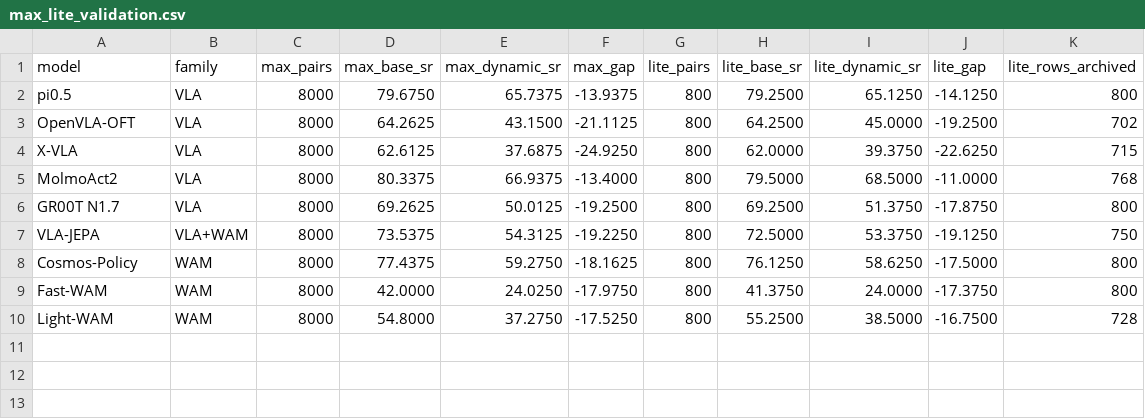
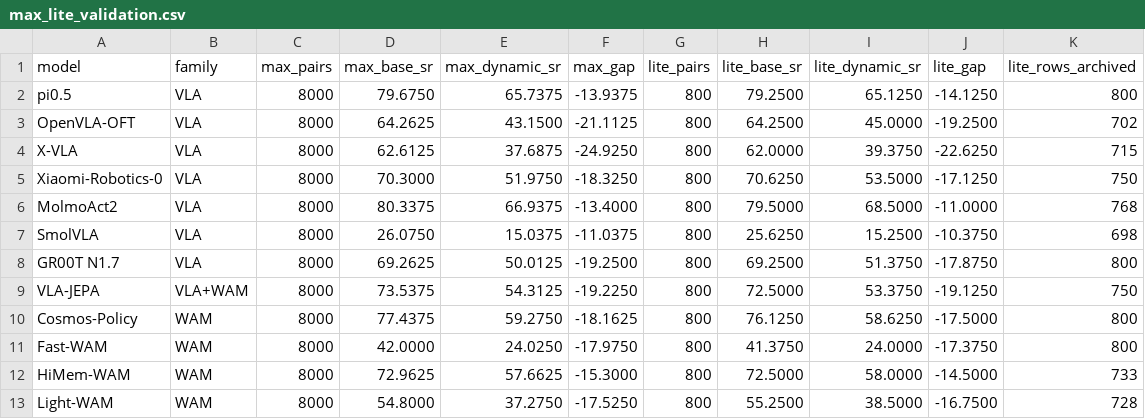
Before and after one commit to jinzijian/LIBERO-MAX, a CSV file: assets/figures/max_lite_validation.csv, drawn as a sheet; the diff names each change by its address in the sheet, - before the commit and + after, or states it on an @@ line.

Commit message:
Expand Lite validation to twelve checkpoints

```diff
--- a/assets/figures/max_lite_validation.csv
+++ b/assets/figures/max_lite_validation.csv
+row 5: Xiaomi-Robotics-0 | VLA | 8000 | 70.3000 | 51.9750 | -18.3250 | 800 | 70.6250 | 53.5000 | -17.1250 | 750
+row 7: SmolVLA | VLA | 8000 | 26.0750 | 15.0375 | -11.0375 | 800 | 25.6250 | 15.2500 | -10.3750 | 698
+row 12: HiMem-WAM | WAM | 8000 | 72.9625 | 57.6625 | -15.3000 | 800 | 72.5000 | 58.0000 | -14.5000 | 733
```
Also changed, not shown: 2 other files.
